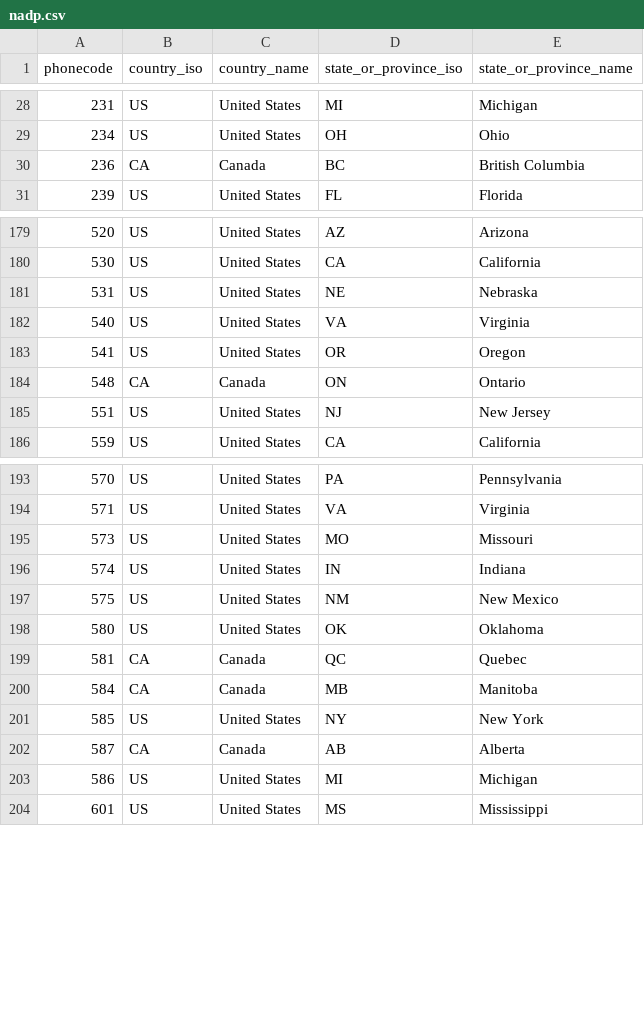
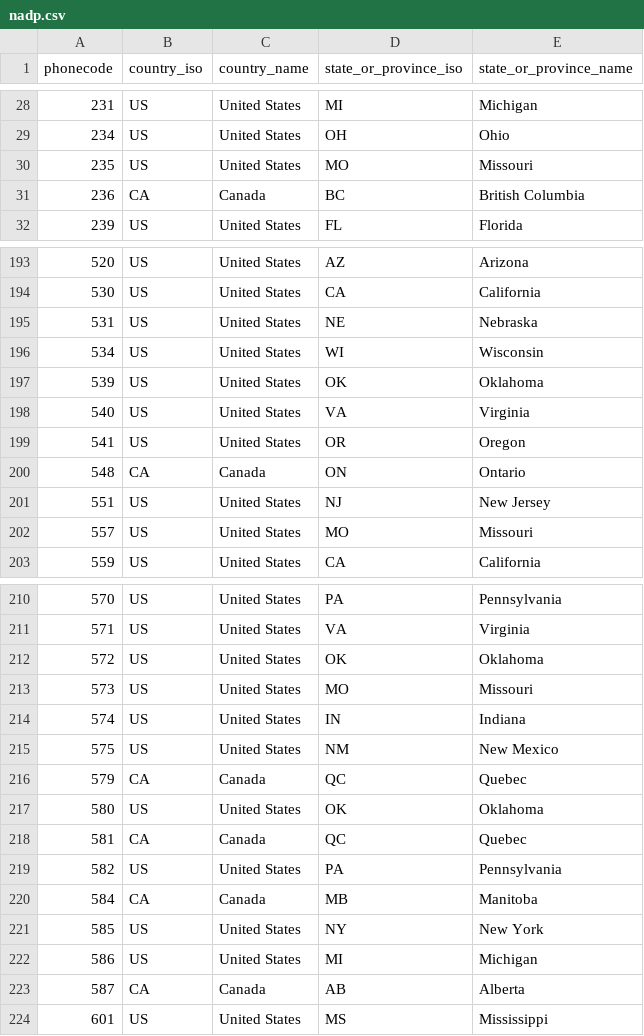
Before and after one commit to Audian/numerus, a CSV file: priv/cache/nadp.csv, drawn as a sheet; only a part is shown, gaps mark what is left out; the diff covers the shown part only.

```diff
--- a/priv/cache/nadp.csv
+++ b/priv/cache/nadp.csv
@@ -29,2 +29,3 @@
 "234","US","United States","OH","Ohio"
+"235","US","United States","MO","Missouri"
 "236","CA","Canada","BC","British Columbia"
@@ -181,2 +195,4 @@
 "531","US","United States","NE","Nebraska"
+"534","US","United States","WI","Wisconsin"
+"539","US","United States","OK","Oklahoma"
 "540","US","United States","VA","Virginia"
@@ -185,2 +201,3 @@
 "551","US","United States","NJ","New Jersey"
+"557","US","United States","MO","Missouri"
 "559","US","United States","CA","California"
@@ -194,2 +211,3 @@
 "571","US","United States","VA","Virginia"
+"572","US","United States","OK","Oklahoma"
 "573","US","United States","MO","Missouri"
@@ -197,8 +215,10 @@
 "575","US","United States","NM","New Mexico"
+"579","CA","Canada","QC","Quebec"
 "580","US","United States","OK","Oklahoma"
 "581","CA","Canada","QC","Quebec"
+"582","US","United States","PA","Pennsylvania"
 "584","CA","Canada","MB","Manitoba"
 "585","US","United States","NY","New York"
+"586","US","United States","MI","Michigan"
 "587","CA","Canada","AB","Alberta"
-"586","US","United States","MI","Michigan"
 "601","US","United States","MS","Mississippi"
```
Also changed, not shown: 27 added rows, 1 moved row and 1 edited cell elsewhere in this file, priv/cache/country.csv, 7 other files.
